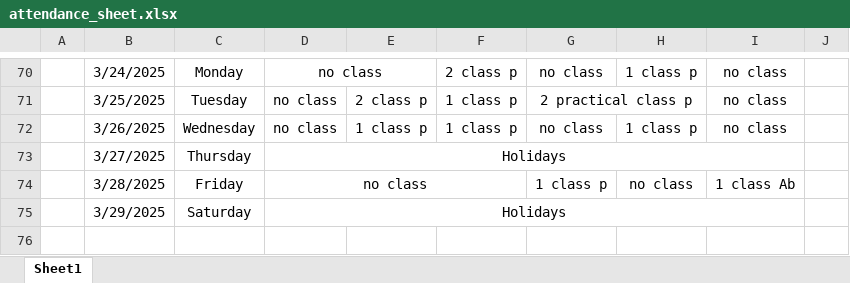
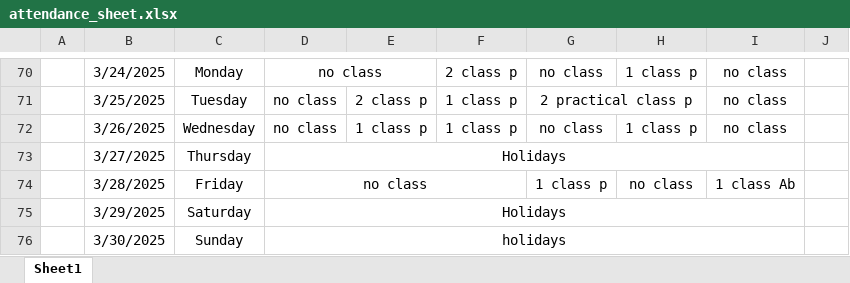
Before and after one commit to Sukdebrmondal/2nd_year_4th_semester, an Excel workbook: attendance_sheet.xlsx, sheet Sheet1, drawn as a sheet; only a part is shown, gaps mark what is left out; values as stored, in another font and other column widths than the file's, no borders; the diff names each change by its address in the sheet, - before the commit and + after, or states it on an @@ line.

Commit message:
date

```diff
--- a/attendance_sheet.xlsx (sheet Sheet1)
+++ b/attendance_sheet.xlsx (sheet Sheet1)
+row 76:  | 3/30/2025 | Sunday | holidays
```
